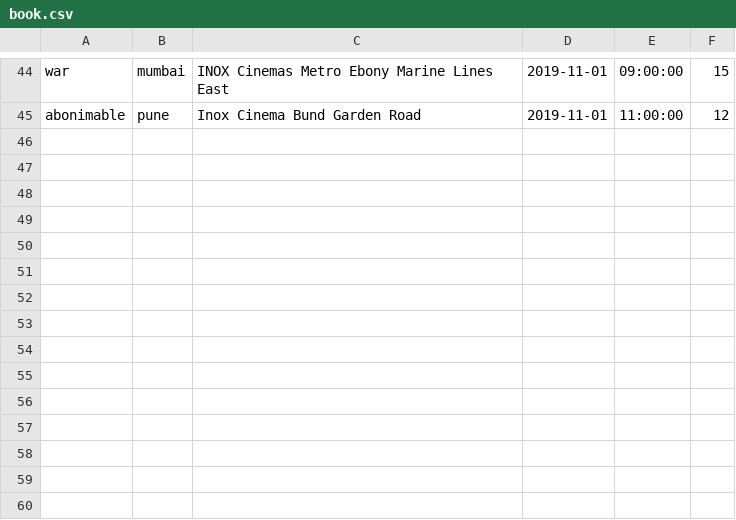
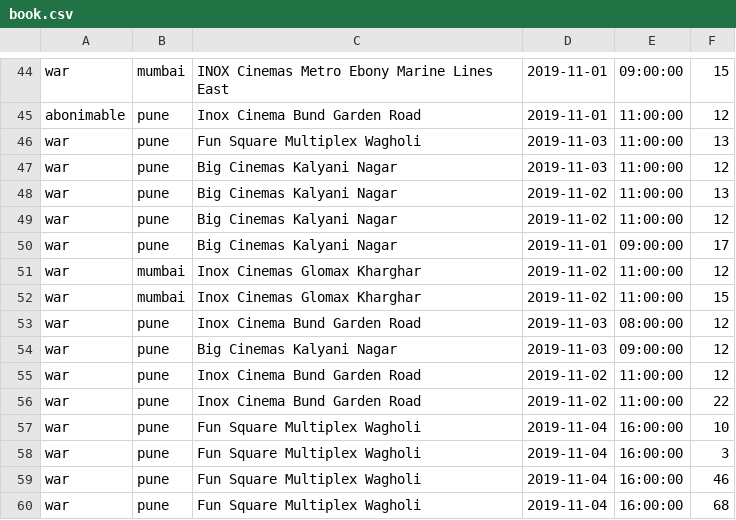
Before and after one commit to varunwho/movie-ticket-booking-system, a CSV file: book.csv, drawn as a sheet; only a part is shown, gaps mark what is left out; the diff names each change by its address in the sheet, - before the commit and + after, or states it on an @@ line.

```diff
--- a/book.csv
+++ b/book.csv
+row 46: war | pune | Fun Square Multiplex Wagholi | 2019-11-03 | 11:00:00 | 13
+row 47: war | pune | Big Cinemas Kalyani Nagar | 2019-11-03 | 11:00:00 | 12
+row 48: war | pune | Big Cinemas Kalyani Nagar | 2019-11-02 | 11:00:00 | 13
+row 49: war | pune | Big Cinemas Kalyani Nagar | 2019-11-02 | 11:00:00 | 12
+row 50: war | pune | Big Cinemas Kalyani Nagar | 2019-11-01 | 09:00:00 | 17
+row 51: war | mumbai | Inox Cinemas Glomax Kharghar | 2019-11-02 | 11:00:00 | 12
+row 52: war | mumbai | Inox Cinemas Glomax Kharghar | 2019-11-02 | 11:00:00 | 15
+row 53: war | pune | Inox Cinema Bund Garden Road | 2019-11-03 | 08:00:00 | 12
+row 54: war | pune | Big Cinemas Kalyani Nagar | 2019-11-03 | 09:00:00 | 12
+row 55: war | pune | Inox Cinema Bund Garden Road | 2019-11-02 | 11:00:00 | 12
+row 56: war | pune | Inox Cinema Bund Garden Road | 2019-11-02 | 11:00:00 | 22
+row 57: war | pune | Fun Square Multiplex Wagholi | 2019-11-04 | 16:00:00 | 10
+row 58: war | pune | Fun Square Multiplex Wagholi | 2019-11-04 | 16:00:00 | 3
+row 59: war | pune | Fun Square Multiplex Wagholi | 2019-11-04 | 16:00:00 | 46
+row 60: war | pune | Fun Square Multiplex Wagholi | 2019-11-04 | 16:00:00 | 68
```
Also changed, not shown: Date.csv, food.csv, 5 other files.
